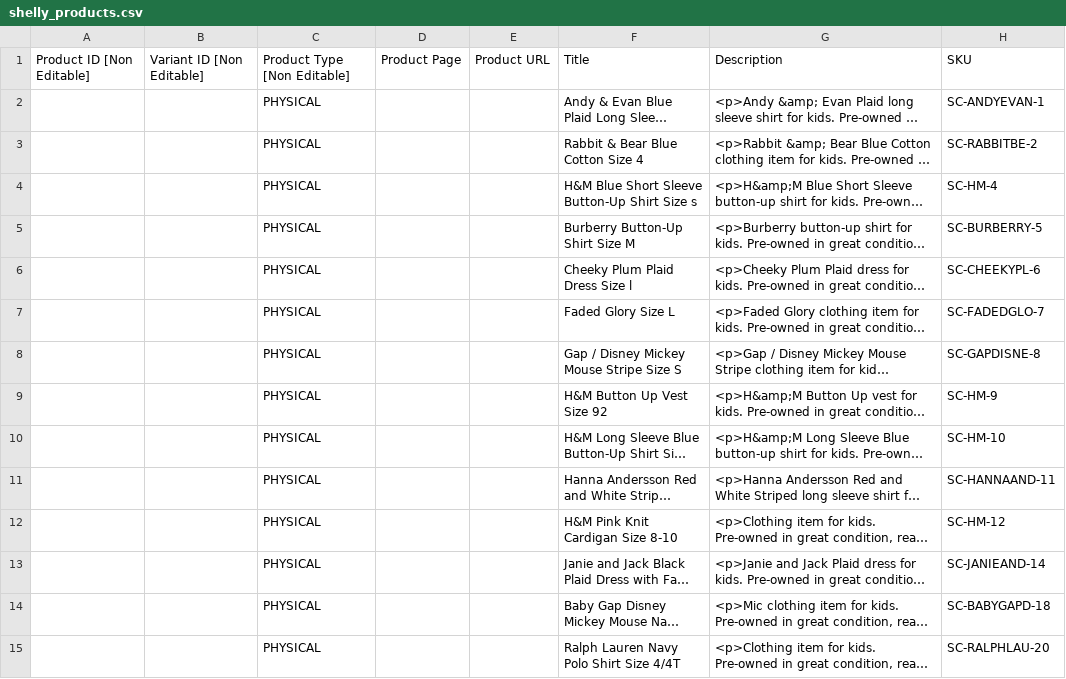
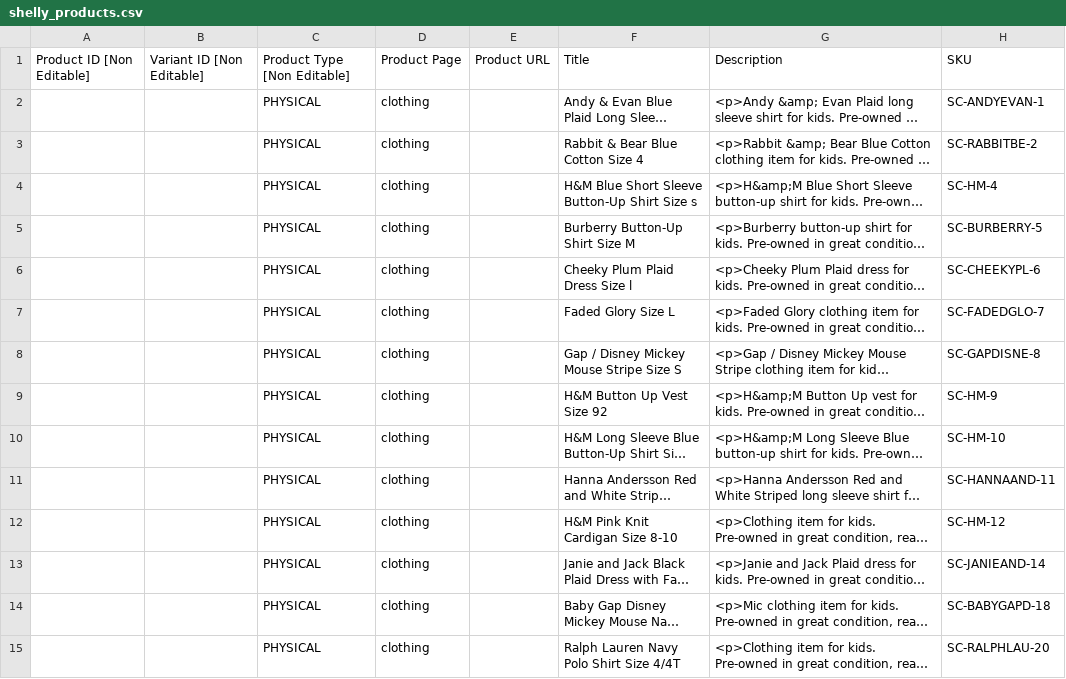
Before and after one commit to Gonzih/shelly-temp-banana-wardrobe-2026, a CSV file: shelly_products.csv, drawn as a sheet; only a part is shown; long unchanged cells end in …; the diff covers the shown part only; the diff names each change by its address in the sheet, - before the commit and + after, or states it on an @@ line.

Commit message:
Set Product Page=clothing for all rows

```diff
--- a/shelly_products.csv
+++ b/shelly_products.csv
-D2:D15: (empty)
+D2:D15: clothing
```
Also changed, not shown: 27 edited cells elsewhere in this file.
